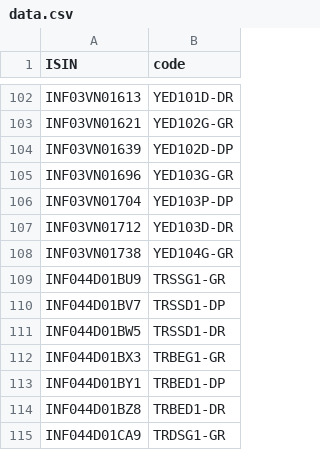
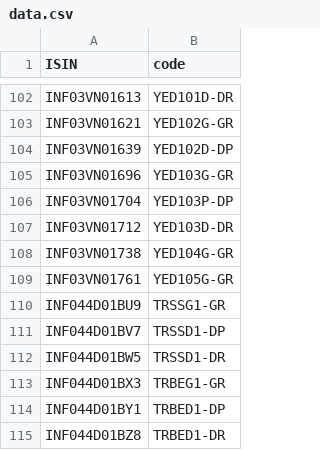
Before and after one commit to captn3m0/kuvera-mutual-funds-lookup, a CSV file: data.csv, drawn as a sheet; only a part is shown, gaps mark what is left out; the shorter side is filled out with more unchanged rows.

```diff
--- a/data.csv
+++ b/data.csv
@@ -108,2 +108,3 @@ ISIN,code
 "INF03VN01738","YED104G-GR"
+"INF03VN01761","YED105G-GR"
 "INF044D01BU9","TRSSG1-GR"
```
